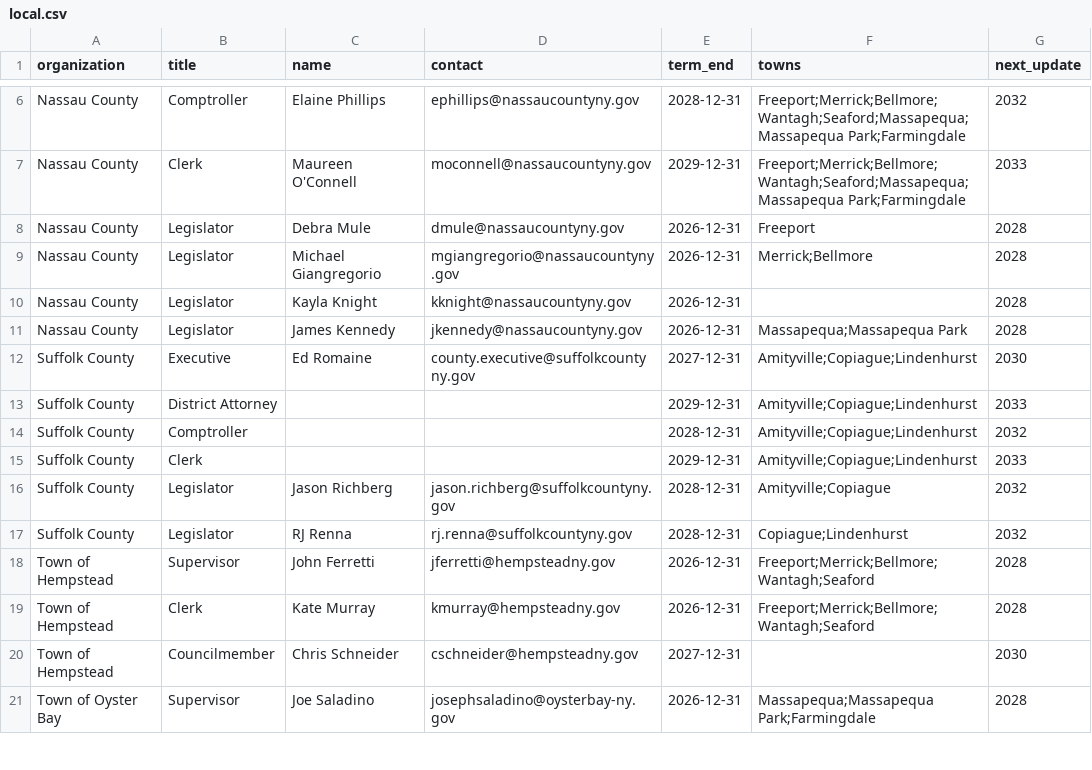
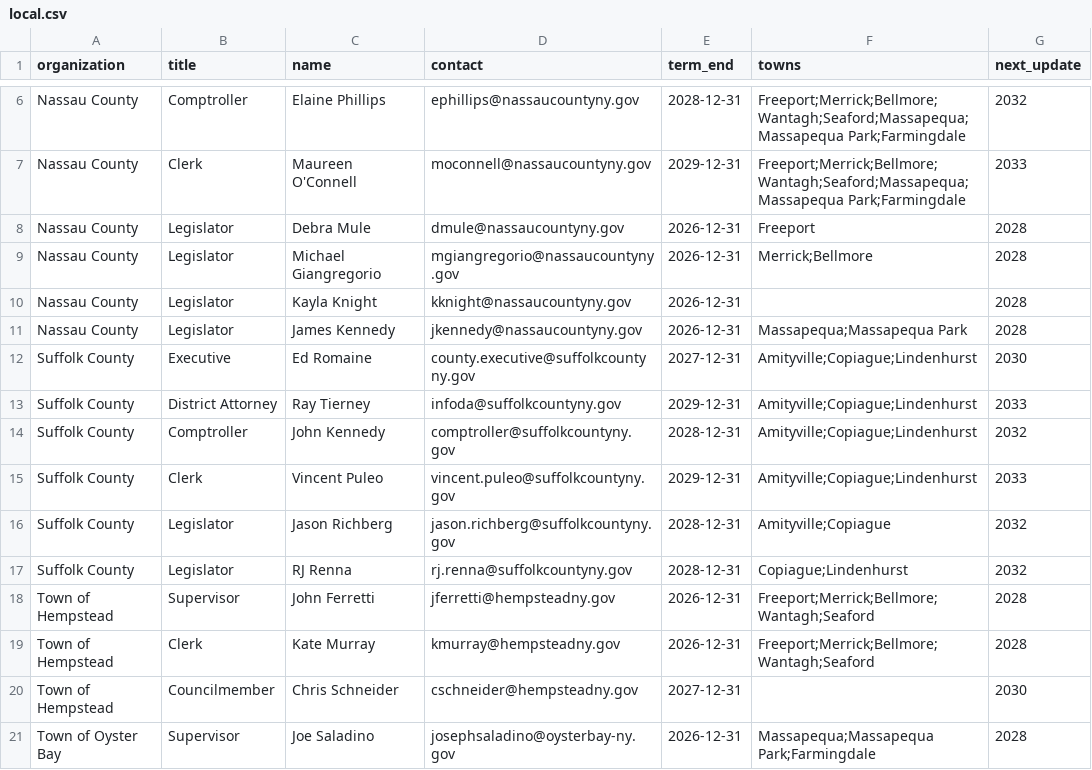
Before and after one commit to ryannicol021/escoh, a CSV file: data/local.csv, drawn as a sheet; only a part is shown, gaps mark what is left out.

Commit message:
Update Suffolk County officials in local.csv

```diff
--- a/data/local.csv
+++ b/data/local.csv
@@ -12,5 +12,5 @@ Nassau County,Legislator,James Kennedy,jkennedy@nassaucountyny.gov,2026-12-31,Ma
 Suffolk County,Executive,Ed Romaine,county.executive@suffolkcountyny.gov,2027-12-31,Amityville;Copiague;Lindenhurst,2030
-Suffolk County,District Attorney,,,2029-12-31,Amityville;Copiague;Lindenhurst,2033
-Suffolk County,Comptroller,,,2028-12-31,Amityville;Copiague;Lindenhurst,2032
-Suffolk County,Clerk,,,2029-12-31,Amityville;Copiague;Lindenhurst,2033
+Suffolk County,District Attorney,Ray Tierney,infoda@suffolkcountyny.gov,2029-12-31,Amityville;Copiague;Lindenhurst,2033
+Suffolk County,Comptroller,John Kennedy,comptroller@suffolkcountyny.gov,2028-12-31,Amityville;Copiague;Lindenhurst,2032
+Suffolk County,Clerk,Vincent Puleo,vincent.puleo@suffolkcountyny.gov,2029-12-31,Amityville;Copiague;Lindenhurst,2033
 Suffolk County,Legislator,Jason Richberg,jason.richberg@suffolkcountyny.gov,2028-12-31,Amityville;Copiague,2032
```
